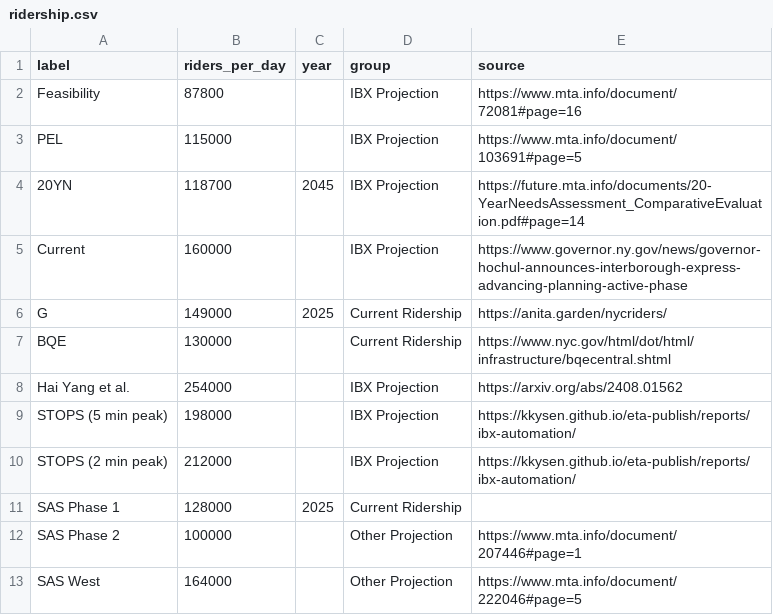
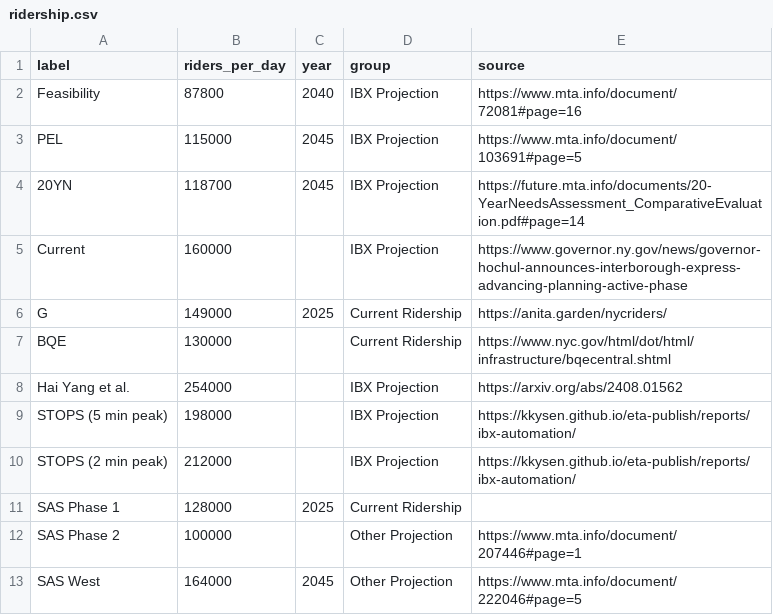
Before and after one commit to effective-transit-alliance/ibx-ridership-charts, a CSV file: ridership.csv, drawn as a sheet.

```diff
--- a/ridership.csv
+++ b/ridership.csv
@@ -1,4 +1,4 @@
 label,riders_per_day,year,group,source
-Feasibility,87800,,IBX Projection,https://www.mta.info/document/72081#page=16
-PEL,115000,,IBX Projection,https://www.mta.info/document/103691#page=5
+Feasibility,87800,2040,IBX Projection,https://www.mta.info/document/72081#page=16
+PEL,115000,2045,IBX Projection,https://www.mta.info/document/103691#page=5
 20YN,118700,2045,IBX Projection,https://future.mta.info/documents/20-YearNeedsAssessment_ComparativeEvaluation.pdf#page=14
@@ -12,2 +12,2 @@ SAS Phase 1,128000,2025,Current Ridership,
 SAS Phase 2,100000,,Other Projection,https://www.mta.info/document/207446#page=1
-SAS West,164000,,Other Projection,https://www.mta.info/document/222046#page=5
+SAS West,164000,2045,Other Projection,https://www.mta.info/document/222046#page=5
```
Also changed, not shown: 1 other file.
